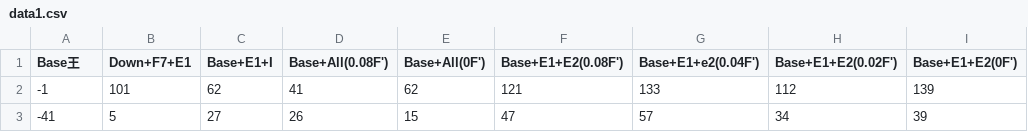
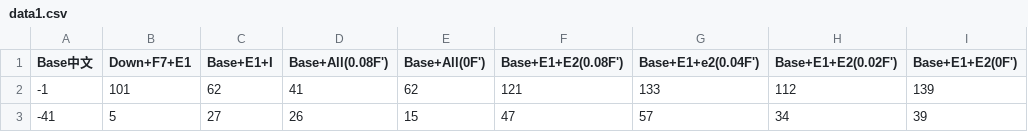
Before and after one commit to wanderyum/miscellaneous, a CSV file: DataViewer/data1.csv, drawn as a sheet; only a part is shown.

```diff
--- a/DataViewer/data1.csv
+++ b/DataViewer/data1.csv
@@ -1,2 +1,2 @@
-Base王,Down+F7+E1,Base+E1+I,Base+All(0.08F'),Base+All(0F'),Base+E1+E2(0.08F'),Base+E1+e2(0.04F'),Base+E1+E2(0.02F'),Base+E1+E2(0F')
+Base中文,Down+F7+E1,Base+E1+I,Base+All(0.08F'),Base+All(0F'),Base+E1+E2(0.08F'),Base+E1+e2(0.04F'),Base+E1+E2(0.02F'),Base+E1+E2(0F')
 -1,101,62,41,62,121,133,112,139
```
Also changed, not shown: 4 other files.
